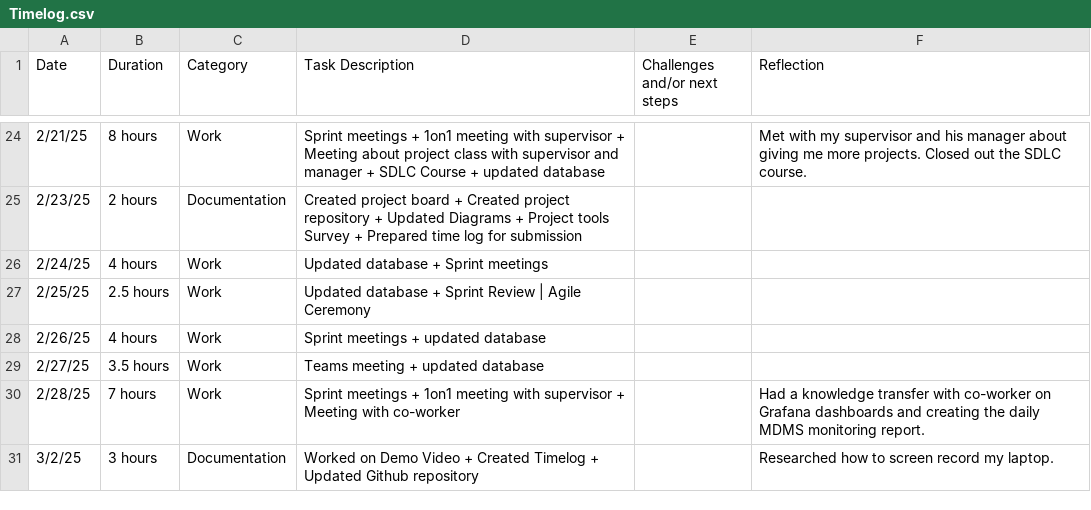
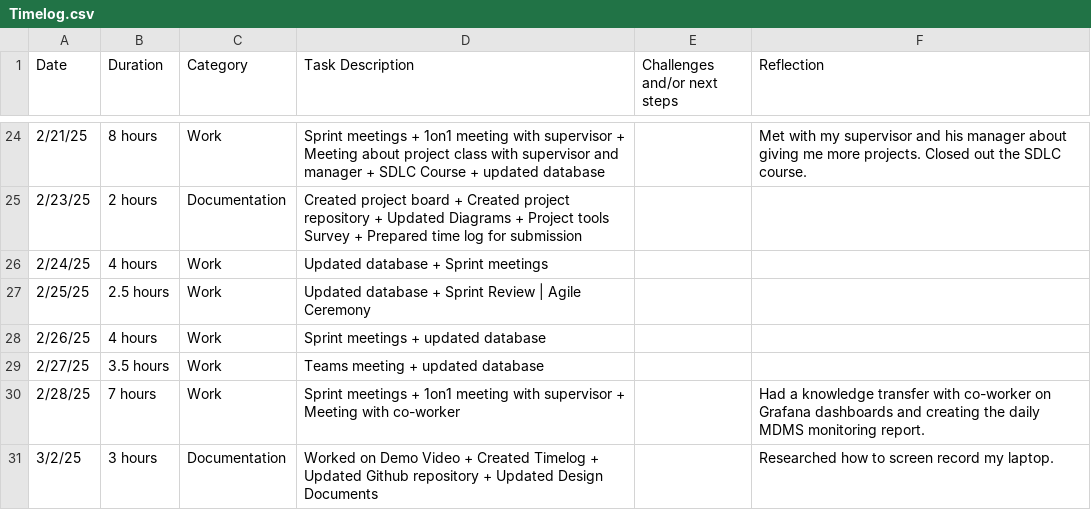
Before and after one commit to ashreyah/Coned-Internship, a CSV file: TimeLog/Timelog.csv, drawn as a sheet; only a part is shown, gaps mark what is left out.

Commit message:
Update Timelog.csv

```diff
--- a/TimeLog/Timelog.csv
+++ b/TimeLog/Timelog.csv
@@ -30,2 +30,2 @@ Date,Duration,Category,Task Description,Challenges and/or next steps,Reflection
 2/28/25,7 hours,Work,Sprint meetings +  1on1 meeting with supervisor + Meeting with co-worker,,Had a knowledge transfer with co-worker on Grafana dashboards and creating the daily MDMS monitoring report.
-3/2/25,3 hours,Documentation,Worked on Demo Video + Created Timelog + Updated Github repository,,Researched how to screen record my laptop.
+3/2/25,3 hours,Documentation,Worked on Demo Video + Created Timelog + Updated Github repository + Updated Design Documents,,Researched how to screen record my laptop.
```
